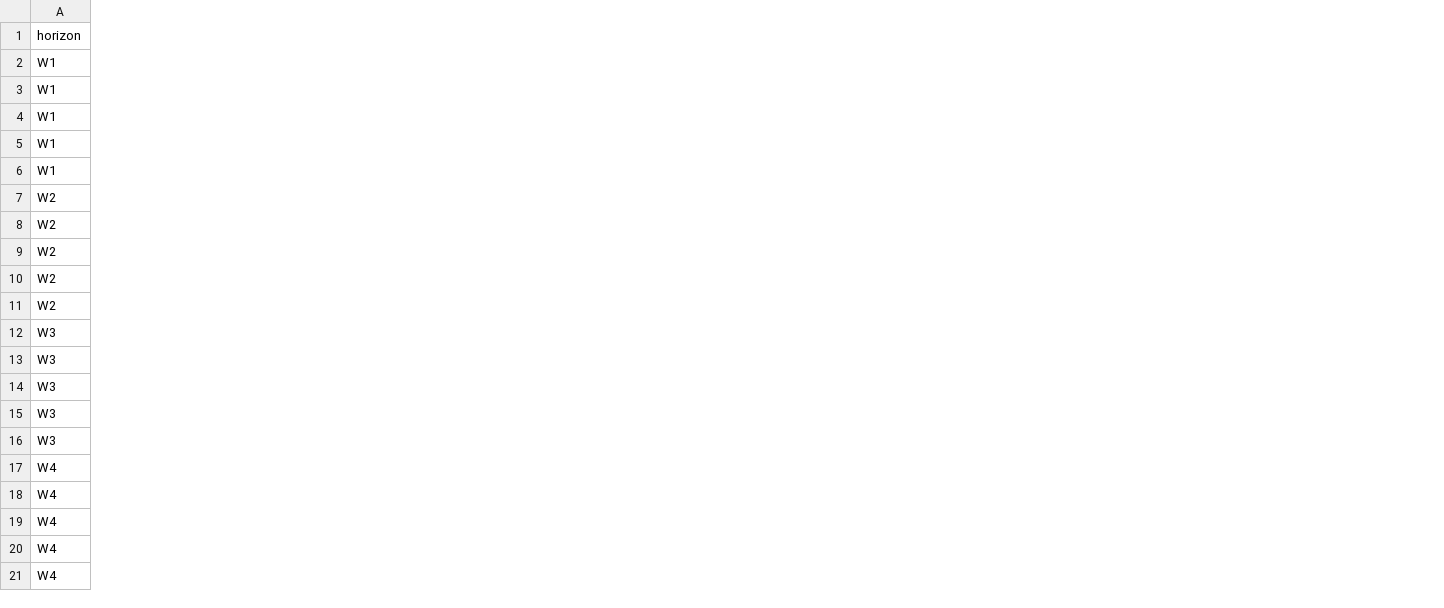
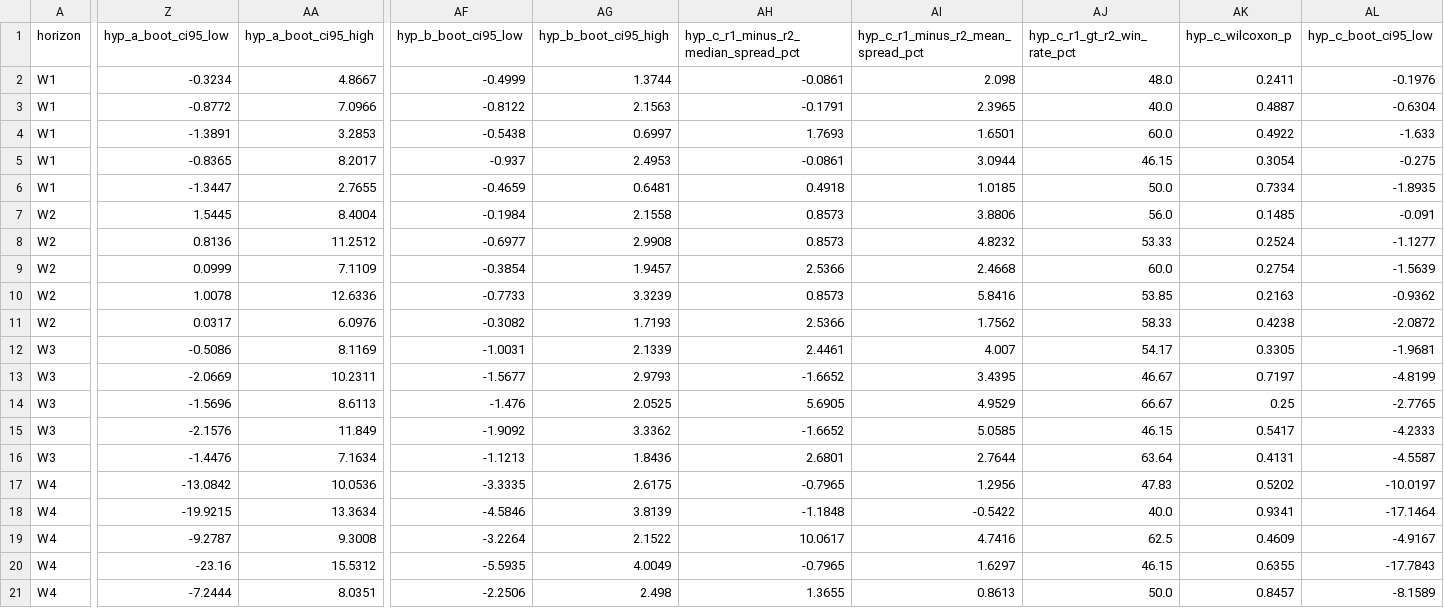
Before and after one commit to githhhh/Yfinance_data, a CSV file: backtest/b0_top3_quality_audit/output/b0_topk_marginal_contribution_summary.csv, drawn as a sheet; only a part is shown, gaps mark what is left out; the diff covers the shown part only; the diff names each change by its address in the sheet, - before the commit and + after, or states it on an @@ line.

Commit message:
audit(b0-rank): harden maturity gate, add hyp-c paired test, and dynamic executive conclusion

```diff
--- a/backtest/b0_top3_quality_audit/output/b0_topk_marginal_contribution_summary.csv
+++ b/backtest/b0_top3_quality_audit/output/b0_topk_marginal_contribution_summary.csv
+column Z (hyp_a_boot_ci95_low), rows 2-21: -0.3234 | -0.8772 | -1.3891 | -0.8365 | -1.3447 | 1.5445 | 0.8136 | 0.0999 | 1.0078 | 0.0317 | -0.5086 | -2.0669 | -1.5696 | -2.1576 | -1.4476 | -13.0842 | -19.9215 | -9.2787 | -23.16 | -7.2444
+column AA (hyp_a_boot_ci95_high), rows 2-21: 4.8667 | 7.0966 | 3.2853 | 8.2017 | 2.7655 | 8.4004 | 11.2512 | 7.1109 | 12.6336 | 6.0976 | 8.1169 | 10.2311 | 8.6113 | 11.849 | 7.1634 | 10.0536 | 13.3634 | 9.3008 | 15.5312 | 8.0351
+column AF (hyp_b_boot_ci95_low), rows 2-21: -0.4999 | -0.8122 | -0.5438 | -0.937 | -0.4659 | -0.1984 | -0.6977 | -0.3854 | -0.7733 | -0.3082 | -1.0031 | -1.5677 | -1.476 | -1.9092 | -1.1213 | -3.3335 | -4.5846 | -3.2264 | -5.5935 | -2.2506
+column AG (hyp_b_boot_ci95_high), rows 2-21: 1.3744 | 2.1563 | 0.6997 | 2.4953 | 0.6481 | 2.1558 | 2.9908 | 1.9457 | 3.3239 | 1.7193 | 2.1339 | 2.9793 | 2.0525 | 3.3362 | 1.8436 | 2.6175 | 3.8139 | 2.1522 | 4.0049 | 2.498
+column AH, rows 1-21: hyp_c_r1_minus_r2_median_spread_pct | -0.0861 | -0.1791 | 1.7693 | -0.0861 | 0.4918 | 0.8573 | 0.8573 | 2.5366 | 0.8573 | 2.5366 | 2.4461 | -1.6652 | 5.6905 | -1.6652 | 2.6801 | -0.7965 | -1.1848 | 10.0617 | -0.7965 | 1.3655
+column AI, rows 1-21: hyp_c_r1_minus_r2_mean_spread_pct | 2.098 | 2.3965 | 1.6501 | 3.0944 | 1.0185 | 3.8806 | 4.8232 | 2.4668 | 5.8416 | 1.7562 | 4.007 | 3.4395 | 4.9529 | 5.0585 | 2.7644 | 1.2956 | -0.5422 | 4.7416 | 1.6297 | 0.8613
+column AJ (hyp_c_r1_gt_r2_win_rate_pct), rows 2-21: 48.0 | 40.0 | 60.0 | 46.15 | 50.0 | 56.0 | 53.33 | 60.0 | 53.85 | 58.33 | 54.17 | 46.67 | 66.67 | 46.15 | 63.64 | 47.83 | 40.0 | 62.5 | 46.15 | 50.0
+column AK (hyp_c_wilcoxon_p), rows 2-21: 0.2411 | 0.4887 | 0.4922 | 0.3054 | 0.7334 | 0.1485 | 0.2524 | 0.2754 | 0.2163 | 0.4238 | 0.3305 | 0.7197 | 0.25 | 0.5417 | 0.4131 | 0.5202 | 0.9341 | 0.4609 | 0.6355 | 0.8457
+column AL (hyp_c_boot_ci95_low), rows 2-21: -0.1976 | -0.6304 | -1.633 | -0.275 | -1.8935 | -0.091 | -1.1277 | -1.5639 | -0.9362 | -2.0872 | -1.9681 | -4.8199 | -2.7765 | -4.2333 | -4.5587 | -10.0197 | -17.1464 | -4.9167 | -17.7843 | -8.1589
```
Also changed, not shown: 1 added column elsewhere in this file, backtest/b0_top3_quality_audit/output/b0_rank_monotonicity_summary.csv, 3 other files.
